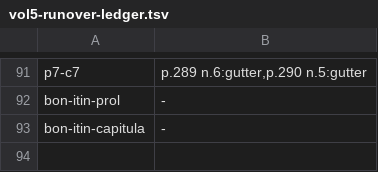
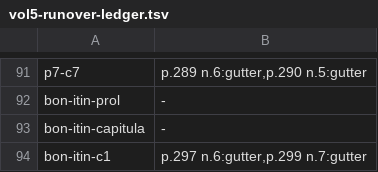
Before and after one commit to wilsonpruitt/bonaventure-sentences, a TSV file: manual-review/vol5-runover-ledger.tsv, drawn as a sheet; only a part is shown, gaps mark what is left out.

```diff
--- a/manual-review/vol5-runover-ledger.tsv
+++ b/manual-review/vol5-runover-ledger.tsv
@@ -93 +93,2 @@ bon-itin-prol	-
 bon-itin-capitula	-
+bon-itin-c1	p.297 n.6:gutter,p.299 n.7:gutter
```
Also changed, not shown: 4 other files.
